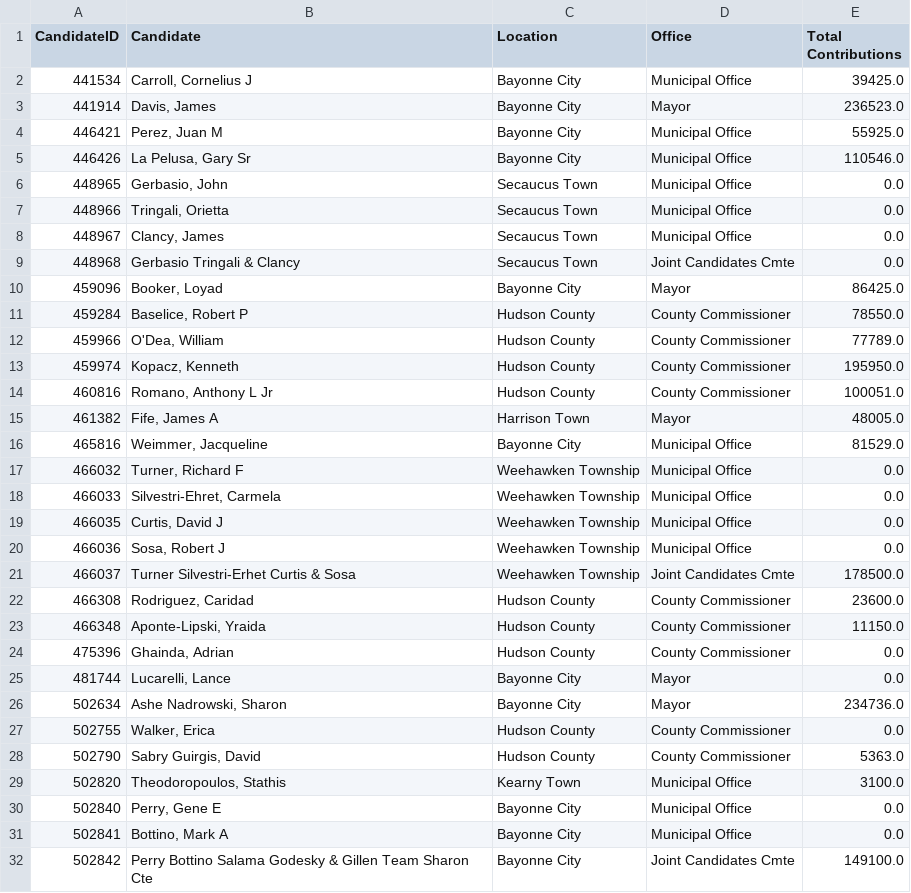
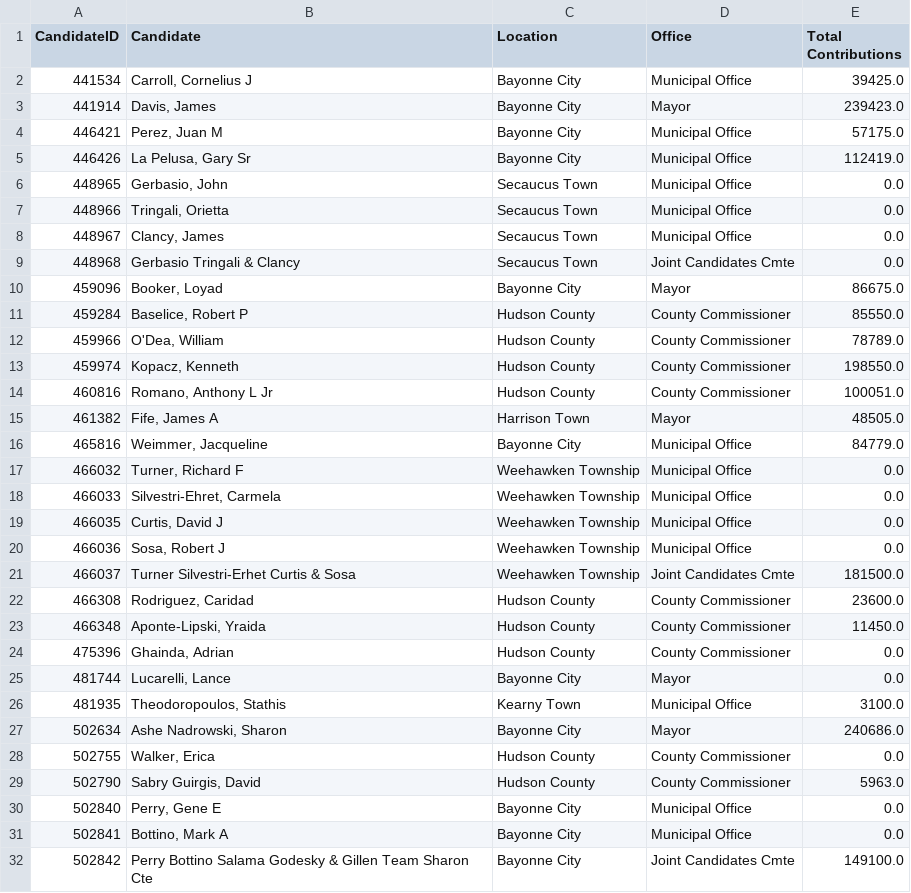
Before and after one commit to Branch-Four-Inc/soc_campaign_finance_tracker, a CSV file: data_output/HUDSON COUNTY/total_contributions.csv, drawn as a sheet; only a part is shown; the diff covers the shown part only.

```diff
--- a/data_output/HUDSON COUNTY/total_contributions.csv
+++ b/data_output/HUDSON COUNTY/total_contributions.csv
@@ -2,5 +2,5 @@ CandidateID,Candidate,Location,Office,Total Contributions
 441534,"Carroll, Cornelius J",Bayonne City,Municipal Office,39425.0
-441914,"Davis, James",Bayonne City,Mayor,236523.0
-446421,"Perez, Juan  M",Bayonne City,Municipal Office,55925.0
-446426,"La Pelusa, Gary Sr",Bayonne City,Municipal Office,110546.0
+441914,"Davis, James",Bayonne City,Mayor,239423.0
+446421,"Perez, Juan  M",Bayonne City,Municipal Office,57175.0
+446426,"La Pelusa, Gary Sr",Bayonne City,Municipal Office,112419.0
 448965,"Gerbasio, John",Secaucus Town,Municipal Office,0.0
@@ -9,9 +9,9 @@ CandidateID,Candidate,Location,Office,Total Contributions
 448968,Gerbasio Tringali & Clancy,Secaucus Town,Joint Candidates Cmte,0.0
-459096,"Booker, Loyad",Bayonne City,Mayor,86425.0
-459284,"Baselice, Robert P",Hudson County,County Commissioner,78550.0
-459966,"O'Dea, William",Hudson County,County Commissioner,77789.0
-459974,"Kopacz, Kenneth",Hudson County,County Commissioner,195950.0
+459096,"Booker, Loyad",Bayonne City,Mayor,86675.0
+459284,"Baselice, Robert P",Hudson County,County Commissioner,85550.0
+459966,"O'Dea, William",Hudson County,County Commissioner,78789.0
+459974,"Kopacz, Kenneth",Hudson County,County Commissioner,198550.0
 460816,"Romano, Anthony L Jr",Hudson County,County Commissioner,100051.0
-461382,"Fife, James A",Harrison Town,Mayor,48005.0
-465816,"Weimmer, Jacqueline",Bayonne City,Municipal Office,81529.0
+461382,"Fife, James A",Harrison Town,Mayor,48505.0
+465816,"Weimmer, Jacqueline",Bayonne City,Municipal Office,84779.0
 466032,"Turner, Richard F",Weehawken Township,Municipal Office,0.0
@@ -20,11 +20,11 @@ CandidateID,Candidate,Location,Office,Total Contributions
 466036,"Sosa, Robert J",Weehawken Township,Municipal Office,0.0
-466037,Turner Silvestri-Erhet Curtis & Sosa,Weehawken Township,Joint Candidates Cmte,178500.0
+466037,Turner Silvestri-Erhet Curtis & Sosa,Weehawken Township,Joint Candidates Cmte,181500.0
 466308,"Rodriguez, Caridad",Hudson County,County Commissioner,23600.0
-466348,"Aponte-Lipski, Yraida",Hudson County,County Commissioner,11150.0
+466348,"Aponte-Lipski, Yraida",Hudson County,County Commissioner,11450.0
 475396,"Ghainda, Adrian",Hudson County,County Commissioner,0.0
 481744,"Lucarelli, Lance",Bayonne City,Mayor,0.0
-502634,"Ashe Nadrowski, Sharon",Bayonne City,Mayor,234736.0
+481935,"Theodoropoulos, Stathis",Kearny Town,Municipal Office,3100.0
+502634,"Ashe Nadrowski, Sharon",Bayonne City,Mayor,240686.0
 502755,"Walker, Erica",Hudson County,County Commissioner,0.0
-502790,"Sabry Guirgis, David",Hudson County,County Commissioner,5363.0
-502820,"Theodoropoulos, Stathis",Kearny Town,Municipal Office,3100.0
+502790,"Sabry Guirgis, David",Hudson County,County Commissioner,5963.0
 502840,"Perry, Gene E",Bayonne City,Municipal Office,0.0
```
Also changed, not shown: 1 added row, 17 removed rows and 7 edited cells elsewhere in this file, data_output/ESSEX COUNTY/corporate_contributors.csv, data_output/ESSEX COUNTY/instate_perc.csv, 13 other files.
